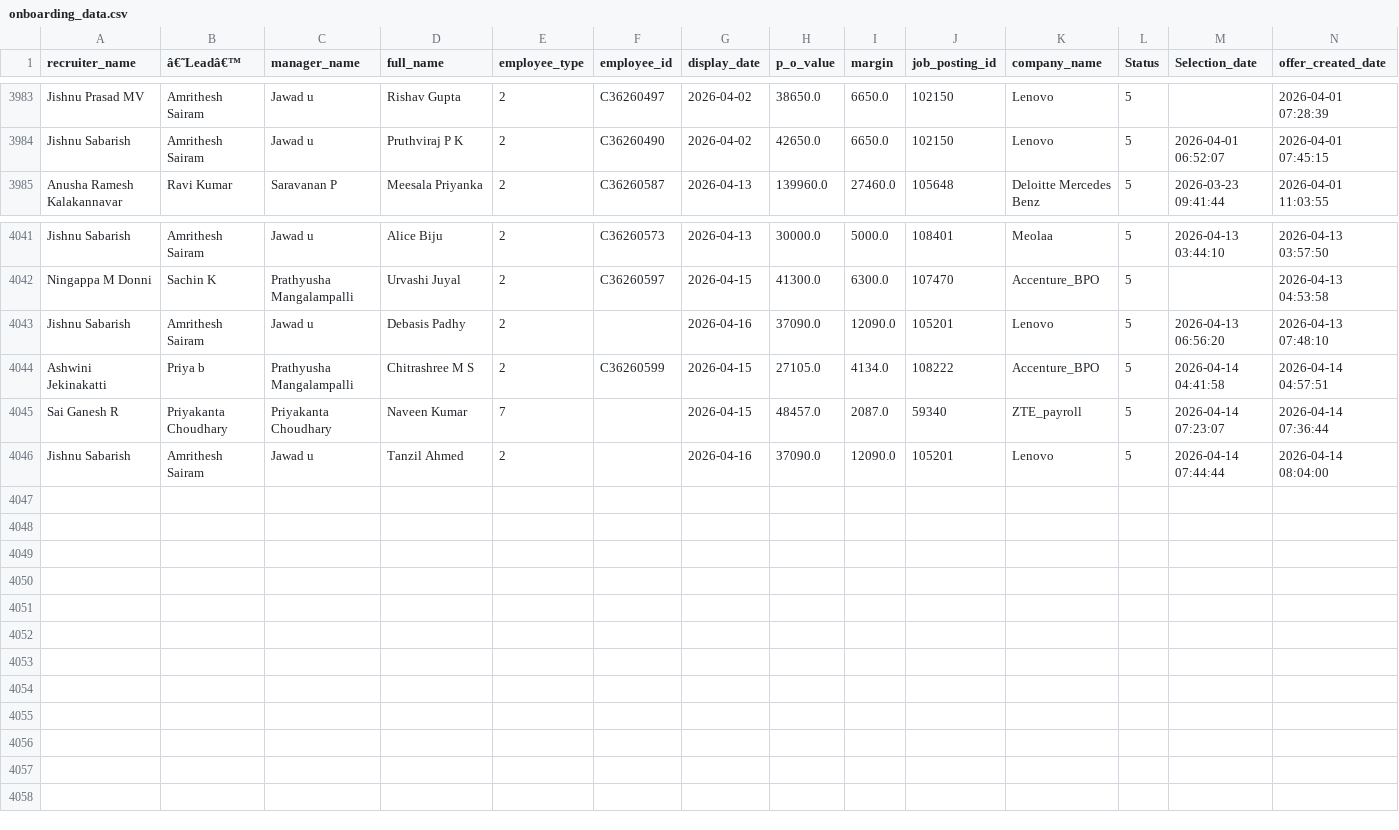
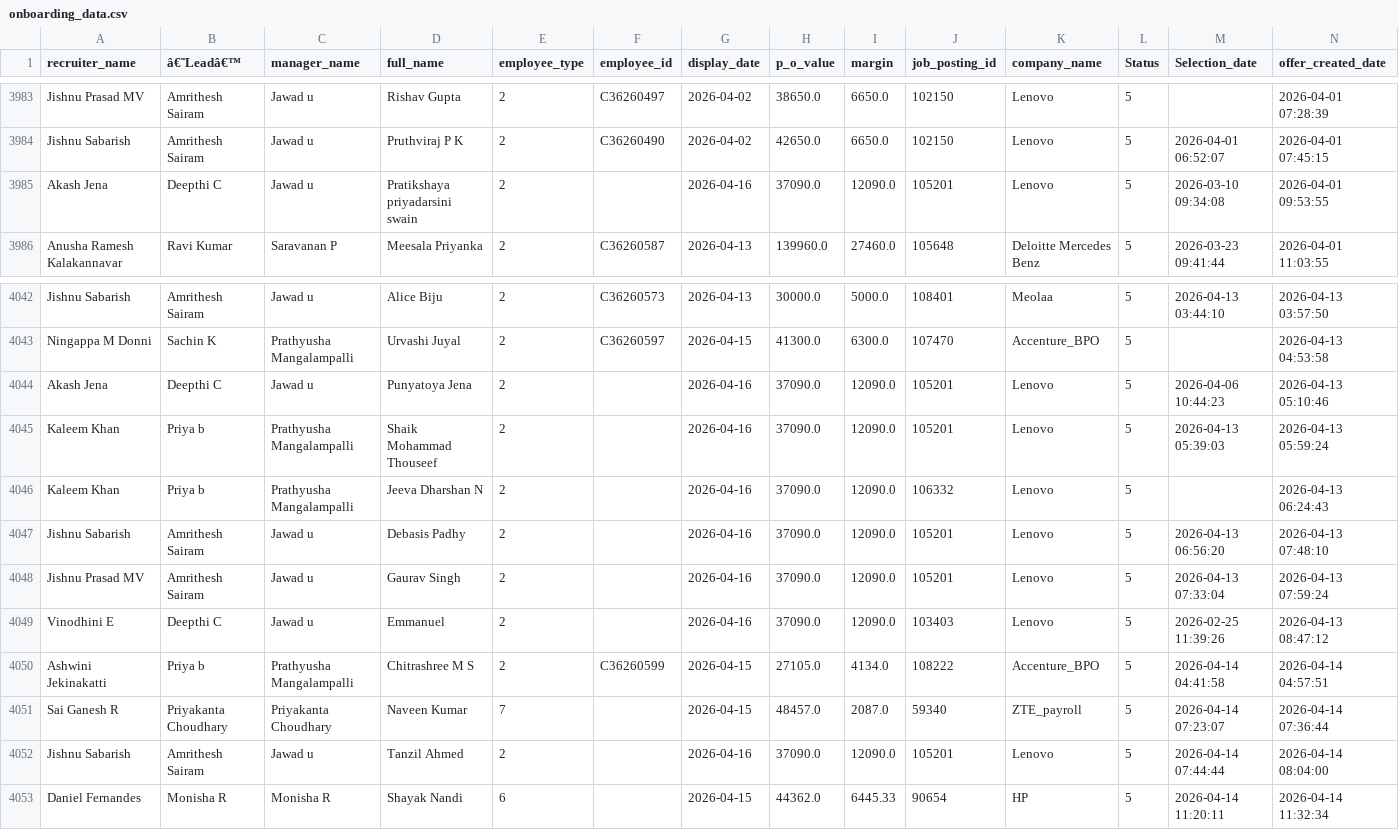
Before and after one commit to mdashiquekhanwork009-maker/CEO-Dashboard, a CSV file: data/onboarding_data.csv, drawn as a sheet; only a part is shown, gaps mark what is left out.

```diff
--- a/data/onboarding_data.csv
+++ b/data/onboarding_data.csv
@@ -3985,2 +3985,3 @@ Jishnu Prasad MV,Amrithesh Sairam,Jawad u,Rishav Gupta,2,C36260497,2026-04-02,38
 Jishnu Sabarish,Amrithesh Sairam,Jawad u,Pruthviraj P K,2,C36260490,2026-04-02,42650.0,6650.0,102150,Lenovo,5,2026-04-01 06:52:07,2026-04-01 07:45:15
+Akash Jena,Deepthi C,Jawad u,Pratikshaya priyadarsini swain,2,,2026-04-16,37090.0,12090.0,105201,Lenovo,5,2026-03-10 09:34:08,2026-04-01 09:53:55
 Anusha Ramesh Kalakannavar,Ravi Kumar,Saravanan P, Meesala Priyanka ,2,C36260587,2026-04-13,139960.0,27460.0,105648,Deloitte Mercedes Benz,5,2026-03-23 09:41:44,2026-04-01 11:03:55
@@ -4043,3 +4044,8 @@ Jishnu Sabarish,Amrithesh Sairam,Jawad u,Alice  Biju ,2,C36260573,2026-04-13,300
 Ningappa M Donni,Sachin K,Prathyusha Mangalampalli,Urvashi Juyal,2,C36260597,2026-04-15,41300.0,6300.0,107470,Accenture_BPO,5,,2026-04-13 04:53:58
+Akash Jena,Deepthi C,Jawad u,Punyatoya Jena ,2,,2026-04-16,37090.0,12090.0,105201,Lenovo,5,2026-04-06 10:44:23,2026-04-13 05:10:46
+Kaleem Khan,Priya b,Prathyusha Mangalampalli,Shaik Mohammad Thouseef,2,,2026-04-16,37090.0,12090.0,105201,Lenovo,5,2026-04-13 05:39:03,2026-04-13 05:59:24
+Kaleem Khan,Priya b,Prathyusha Mangalampalli,Jeeva Dharshan N,2,,2026-04-16,37090.0,12090.0,106332,Lenovo,5,,2026-04-13 06:24:43
 Jishnu Sabarish,Amrithesh Sairam,Jawad u,Debasis Padhy,2,,2026-04-16,37090.0,12090.0,105201,Lenovo,5,2026-04-13 06:56:20,2026-04-13 07:48:10
+Jishnu Prasad MV,Amrithesh Sairam,Jawad u,Gaurav Singh,2,,2026-04-16,37090.0,12090.0,105201,Lenovo,5,2026-04-13 07:33:04,2026-04-13 07:59:24
+Vinodhini E,Deepthi C,Jawad u,Emmanuel ,2,,2026-04-16,37090.0,12090.0,103403,Lenovo,5,2026-02-25 11:39:26,2026-04-13 08:47:12
 Ashwini Jekinakatti,Priya b,Prathyusha Mangalampalli,Chitrashree M S,2,C36260599,2026-04-15,27105.0,4134.0,108222,Accenture_BPO,5,2026-04-14 04:41:58,2026-04-14 04:57:51
@@ -4047 +4053,2 @@ Sai Ganesh R,Priyakanta Choudhary,Priyakanta Choudhary,Naveen Kumar,7,,2026-04-1
 Jishnu Sabarish,Amrithesh Sairam,Jawad u,Tanzil  Ahmed,2,,2026-04-16,37090.0,12090.0,105201,Lenovo,5,2026-04-14 07:44:44,2026-04-14 08:04:00
+Daniel  Fernandes,Monisha R,Monisha R,Shayak Nandi,6,,2026-04-15,44362.0,6445.33,90654,HP,5,2026-04-14 11:20:11,2026-04-14 11:32:34
```
Also changed, not shown: data/activeheadcount.csv, data/exit_pipeline_data.csv, 3 other files.
